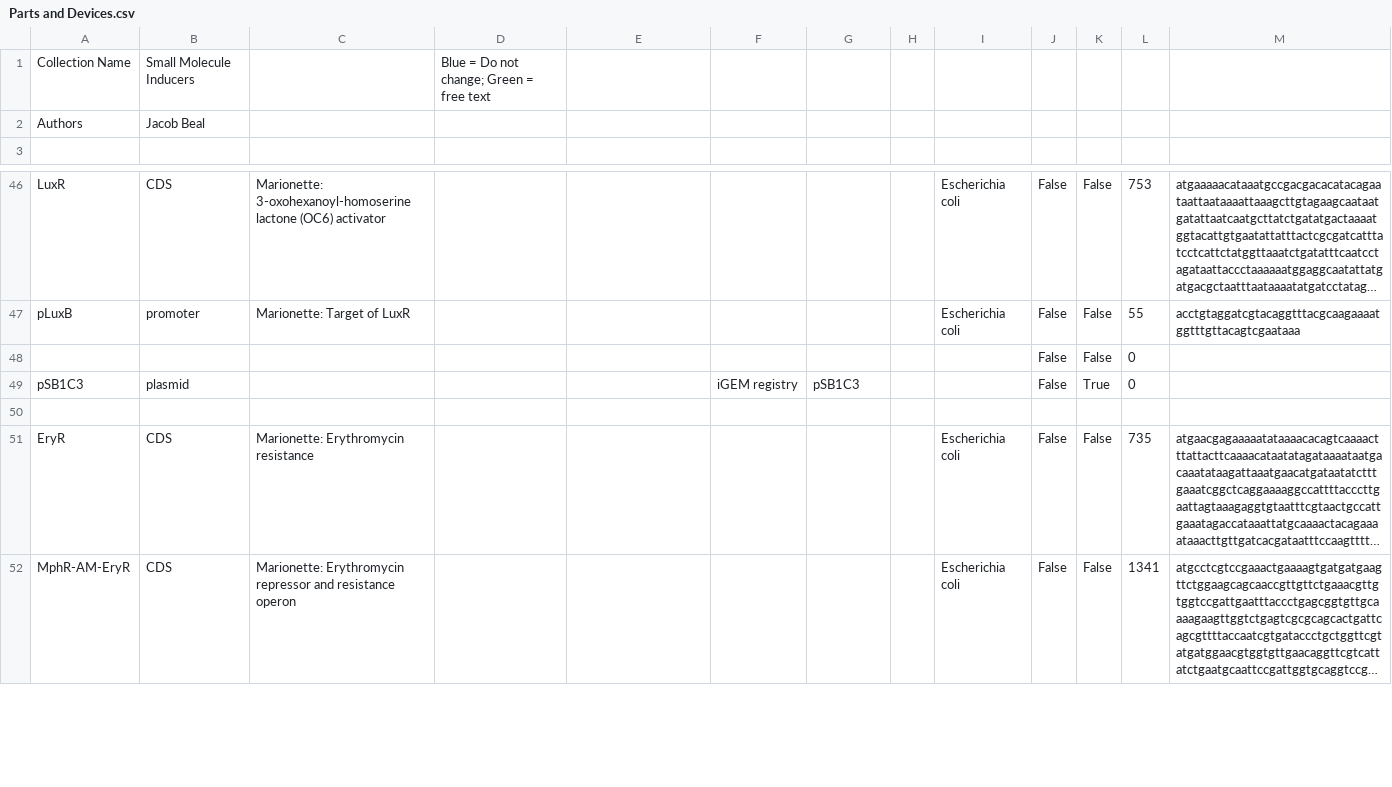
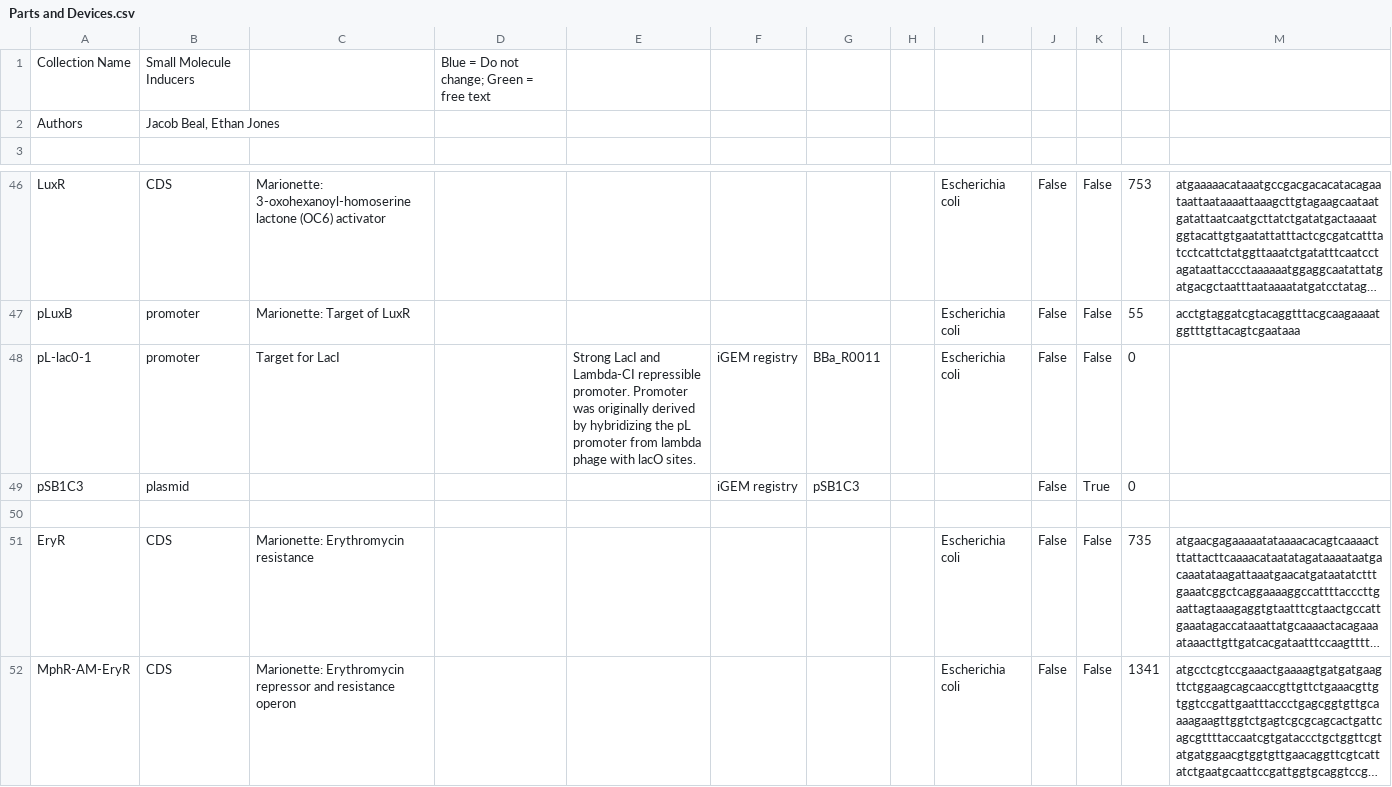
Before and after one commit to iGEM-Engineering/iGEM-distribution, a CSV file: Small Molecule Inducers/views/Parts and Devices.csv, drawn as a sheet; only a part is shown, gaps mark what is left out; long unchanged cells end in …; removed rows and columns are numbered as before the commit, all else as after; the diff names each change by its address in the sheet, - before the commit and + after, or states it on an @@ line.

```diff
--- a/Small Molecule Inducers/views/Parts and Devices.csv
+++ b/Small Molecule Inducers/views/Parts and Devices.csv
-B2: Jacob Beal
+B2: Jacob Beal, Ethan Jones
-row 48:  |  |  |  |  |  |  |  |  | False | False | 0
+row 48: pL-lac0-1 | promoter | Target for LacI |  | Strong LacI and Lambda-CI repressible promoter. Promoter was originally derived by hybridizing the pL promoter from lambda phage with lacO sites. | iGEM registry | BBa_R0011 |  | Escherichia coli | False | False | 0
```
Also changed, not shown: Small Molecule Inducers/views/Libraries and Composites.csv, 1 other file.
